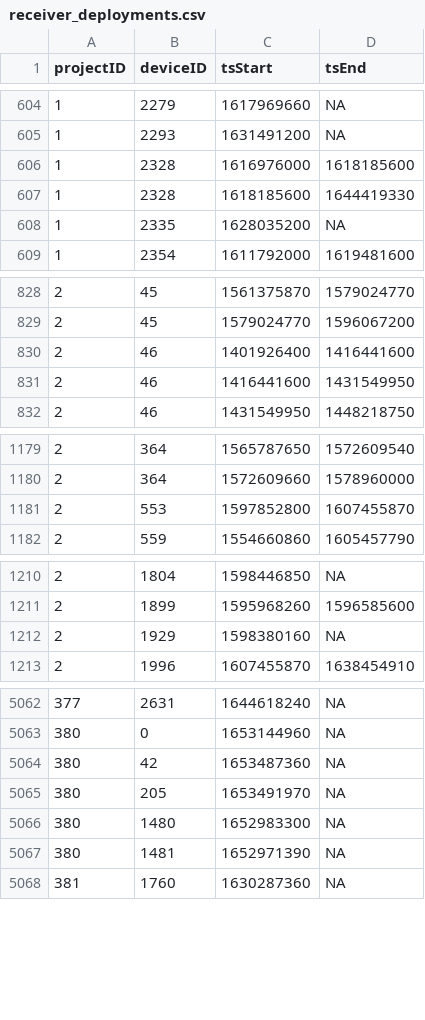
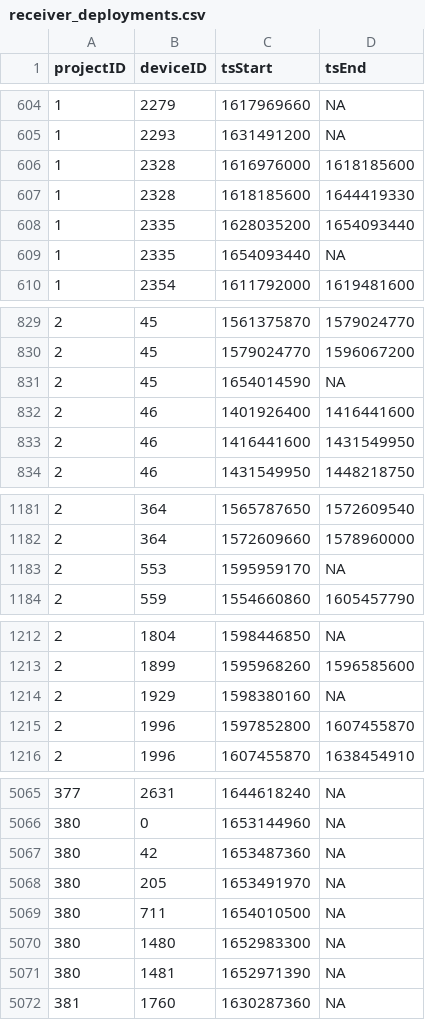
Before and after one commit to MotusWTS/motus-metadata-history, a CSV file: receiver_deployments.csv, drawn as a sheet; only a part is shown, gaps mark what is left out; the diff covers the shown part only.

```diff
--- a/receiver_deployments.csv
+++ b/receiver_deployments.csv
@@ -607,3 +607,4 @@
 1,2328,1618185600,1644419330
-1,2335,1628035200,NA
+1,2335,1628035200,1654093440
+1,2335,1654093440,NA
 1,2354,1611792000,1619481600
@@ -829,2 +830,3 @@
 2,45,1579024770,1596067200
+2,45,1654014590,NA
 2,46,1401926400,1416441600
@@ -1180,3 +1182,3 @@
 2,364,1572609660,1578960000
-2,553,1597852800,1607455870
+2,553,1595959170,NA
 2,559,1554660860,1605457790
@@ -1212,2 +1214,3 @@
 2,1929,1598380160,NA
+2,1996,1597852800,1607455870
 2,1996,1607455870,1638454910
@@ -5065,2 +5068,3 @@
 380,205,1653491970,NA
+380,711,1654010500,NA
 380,1480,1652983300,NA
```
Also changed, not shown: 2 edited cells elsewhere in this file, 2 other files.
